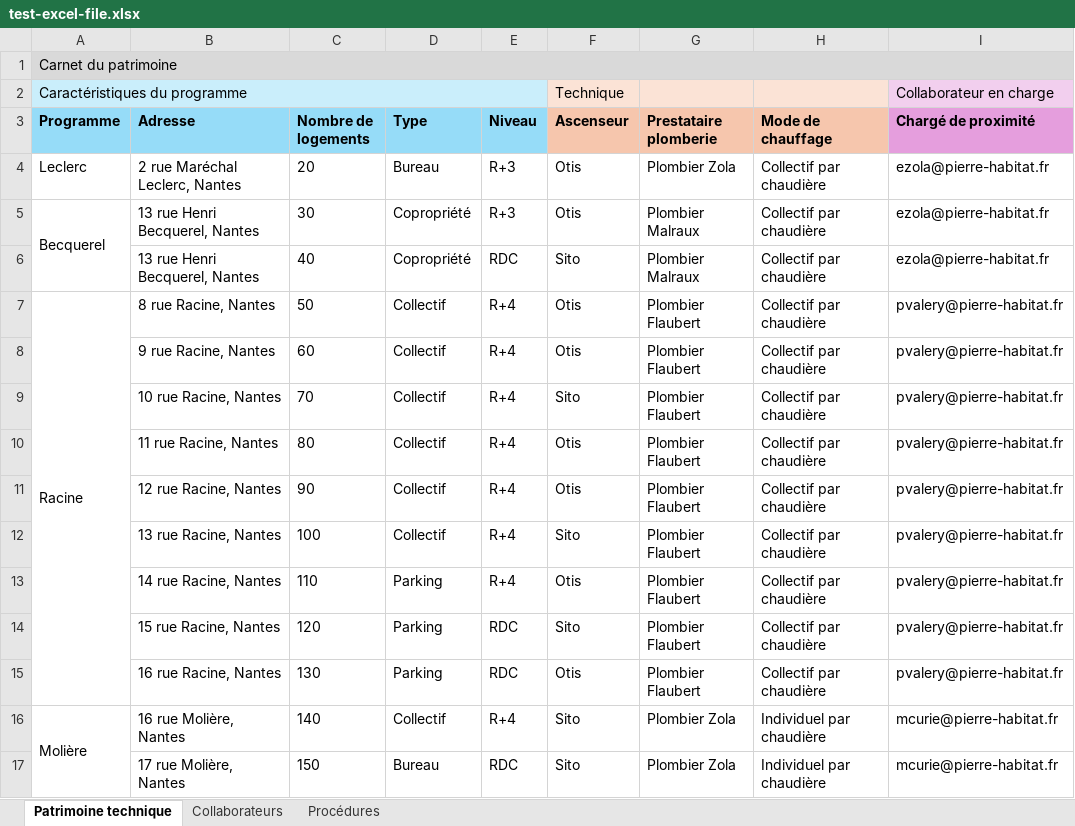
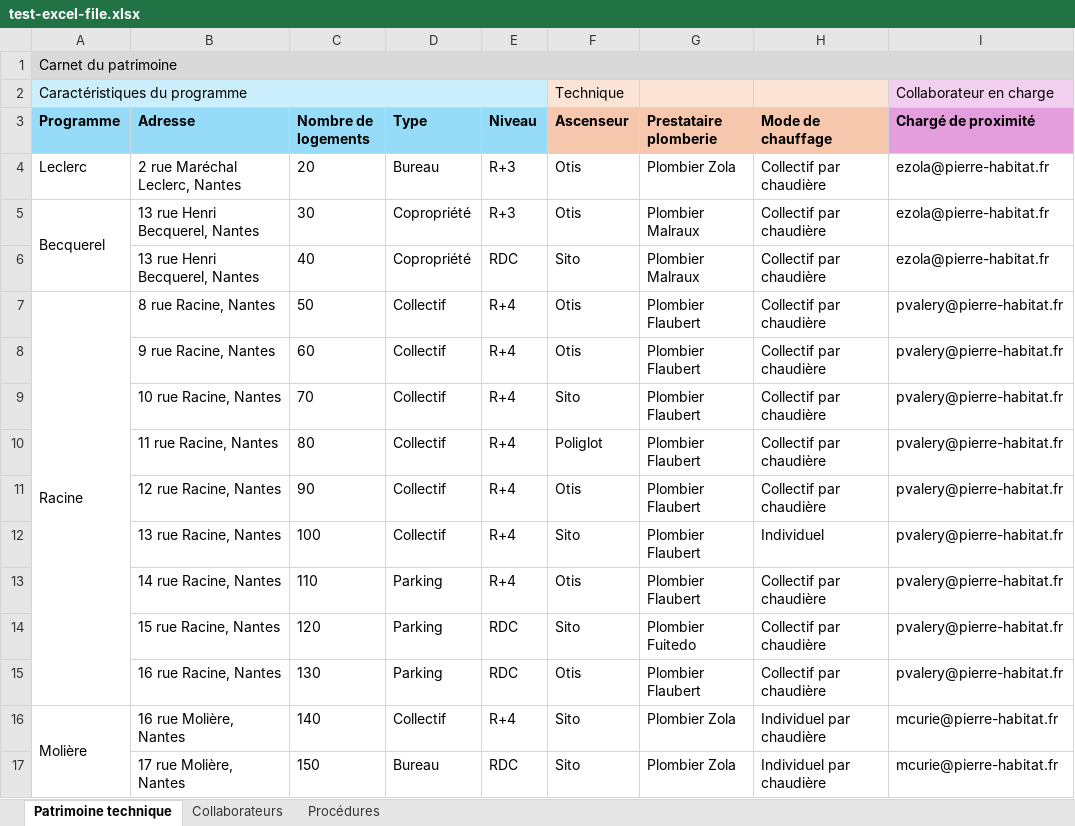
Before and after one commit to charnould/pierre, an Excel workbook: knowledge/proprietary/test-excel-file.xlsx, sheet Patrimoine technique, drawn as a sheet; only a part is shown; values as stored, in another font and other column widths than the file's, no borders; the diff names each change by its address in the sheet, - before the commit and + after, or states it on an @@ line.

```diff
--- a/knowledge/proprietary/test-excel-file.xlsx (sheet Patrimoine technique)
+++ b/knowledge/proprietary/test-excel-file.xlsx (sheet Patrimoine technique)
-F10 (Ascenseur): Otis
+F10 (Ascenseur): Poliglot
-H12 (Mode de chauffage): Collectif par chaudière
+H12 (Mode de chauffage): Individuel
-G14 (Prestataire plomberie): Plombier Flaubert
+G14 (Prestataire plomberie): Plombier Fuitedo
```
Also changed, not shown: knowledge/proprietary/test-folder/test-excel-file-from-folder.xlsx, 29 other files.
